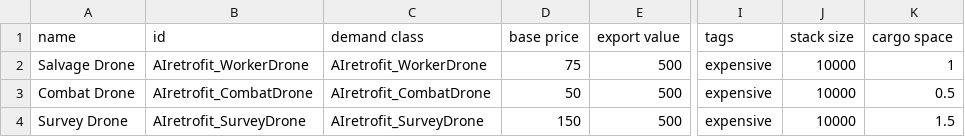
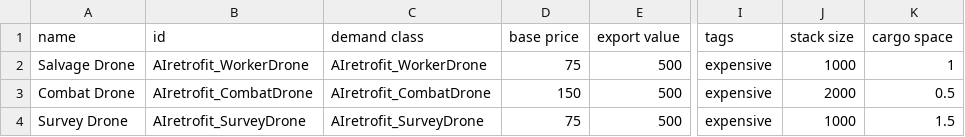
Before and after one commit to Alaricdragon/AIRetrofits, a CSV file: data/campaign/commodities.csv, drawn as a sheet; only a part is shown, gaps mark what is left out; the diff names each change by its address in the sheet, - before the commit and + after, or states it on an @@ line.

```diff
--- a/data/campaign/commodities.csv
+++ b/data/campaign/commodities.csv
-J2 (stack size): 10000
+J2 (stack size): 1000
-D3 (base price): 50
+D3 (base price): 150
-J3 (stack size): 10000
+J3 (stack size): 2000
-D4 (base price): 150
+D4 (base price): 75
-J4 (stack size): 10000
+J4 (stack size): 1000
```
Also changed, not shown: 2 other files.
